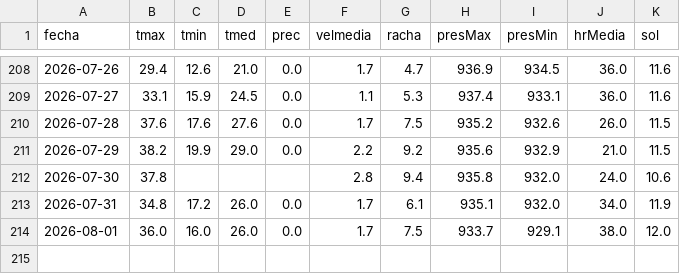
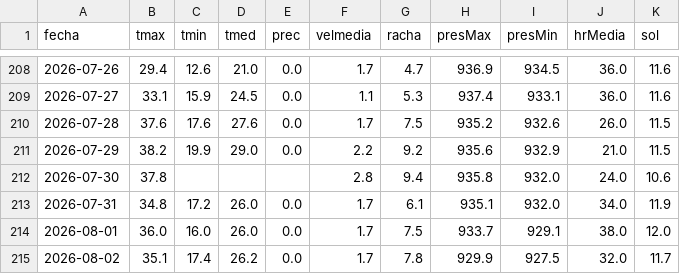
Before and after one commit to alvarocglez/visor_meteo, a CSV file: cache_anio_actual_2422_2026.csv, drawn as a sheet; only a part is shown, gaps mark what is left out; the diff names each change by its address in the sheet, - before the commit and + after, or states it on an @@ line.

```diff
--- a/cache_anio_actual_2422_2026.csv
+++ b/cache_anio_actual_2422_2026.csv
+row 215: 2026-08-02 | 35.1 | 17.4 | 26.2 | 0.0 | 1.7 | 7.8 | 929.9 | 927.5 | 32.0 | 11.7
```
Also changed, not shown: cache_anio_actual_2503B_2026.csv, cache_anio_actual_2517A_2026.csv, 44 other files.
